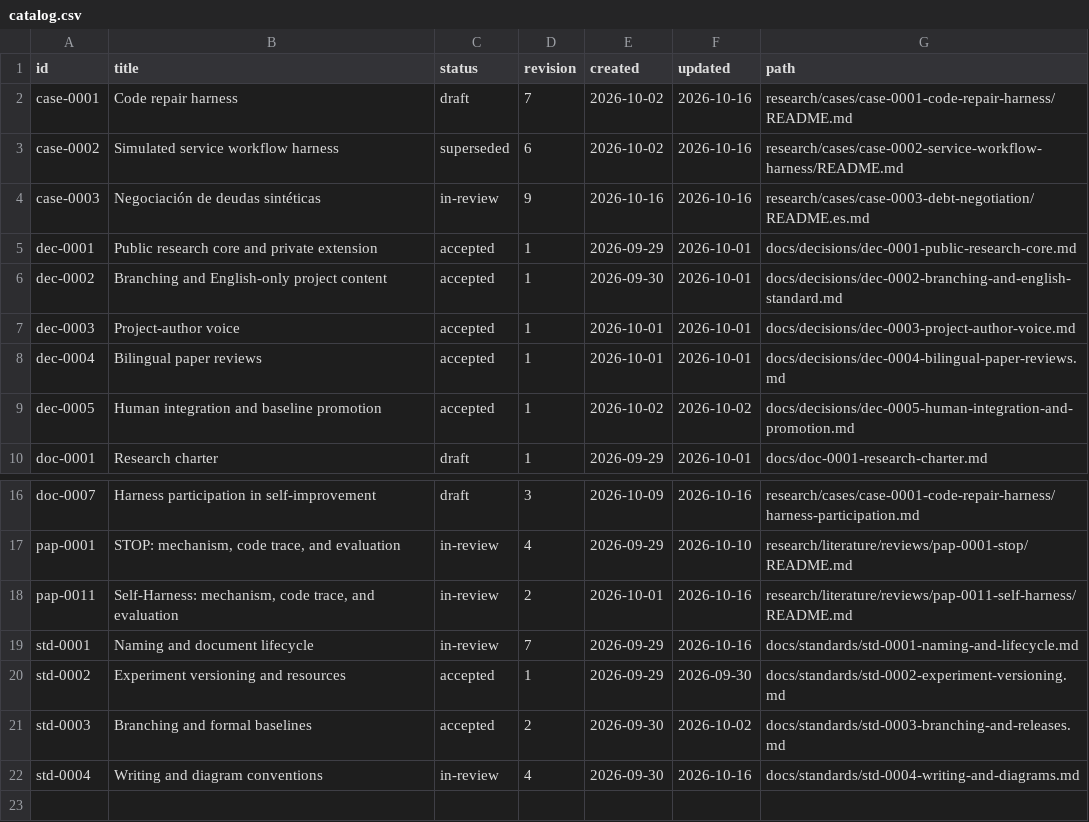
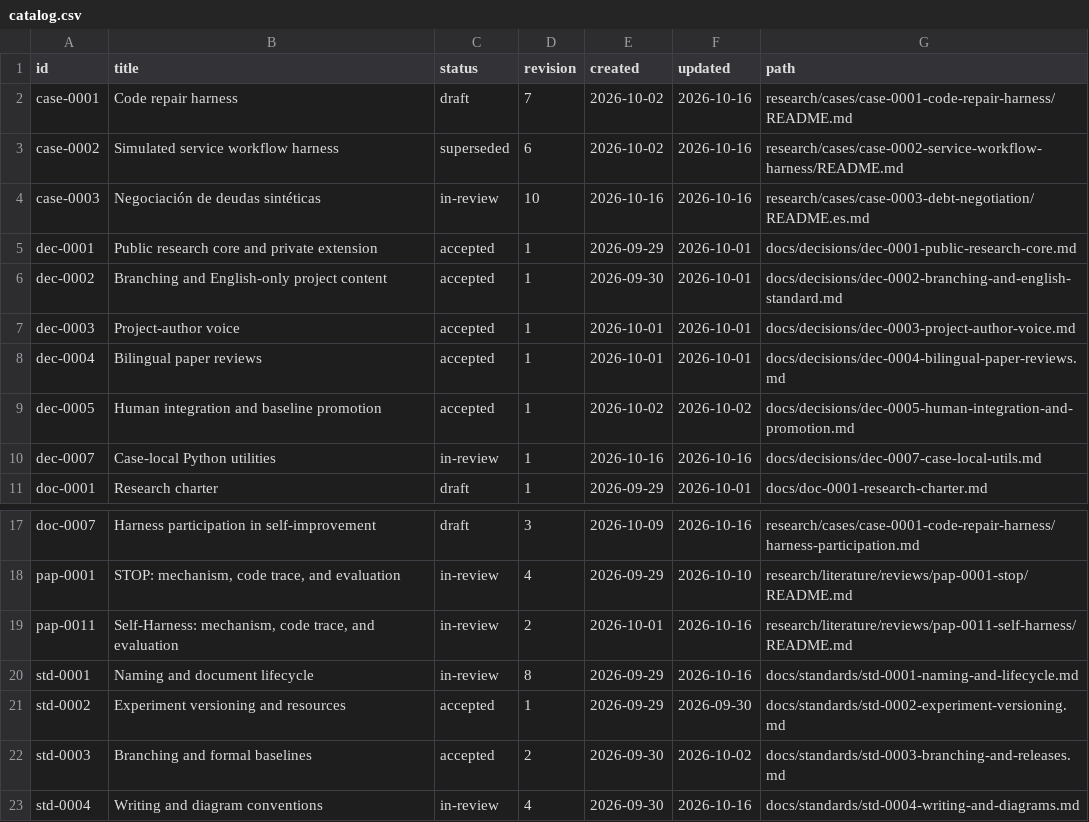
Before and after one commit to jairzinhosantos/thinking-harness, a CSV file: docs/catalog.csv, drawn as a sheet; only a part is shown, gaps mark what is left out.

Commit message:
refactor: keep case Python modules in local utils

```diff
--- a/docs/catalog.csv
+++ b/docs/catalog.csv
@@ -3,3 +3,3 @@ case-0001,Code repair harness,draft,7,2026-10-02,2026-10-16,research/cases/case-
 case-0002,Simulated service workflow harness,superseded,6,2026-10-02,2026-10-16,research/cases/case-0002-service-workflow-harness/README.md
-case-0003,Negociación de deudas sintéticas,in-review,9,2026-10-16,2026-10-16,research/cases/case-0003-debt-negotiation/README.es.md
+case-0003,Negociación de deudas sintéticas,in-review,10,2026-10-16,2026-10-16,research/cases/case-0003-debt-negotiation/README.es.md
 dec-0001,Public research core and private extension,accepted,1,2026-09-29,2026-10-01,docs/decisions/dec-0001-public-research-core.md
@@ -9,2 +9,3 @@ dec-0004,Bilingual paper reviews,accepted,1,2026-10-01,2026-10-01,docs/decisions
 dec-0005,Human integration and baseline promotion,accepted,1,2026-10-02,2026-10-02,docs/decisions/dec-0005-human-integration-and-promotion.md
+dec-0007,Case-local Python utilities,in-review,1,2026-10-16,2026-10-16,docs/decisions/dec-0007-case-local-utils.md
 doc-0001,Research charter,draft,1,2026-09-29,2026-10-01,docs/doc-0001-research-charter.md
@@ -18,3 +19,3 @@ pap-0001,"STOP: mechanism, code trace, and evaluation",in-review,4,2026-09-29,20
 pap-0011,"Self-Harness: mechanism, code trace, and evaluation",in-review,2,2026-10-01,2026-10-16,research/literature/reviews/pap-0011-self-harness/README.md
-std-0001,Naming and document lifecycle,in-review,7,2026-09-29,2026-10-16,docs/standards/std-0001-naming-and-lifecycle.md
+std-0001,Naming and document lifecycle,in-review,8,2026-09-29,2026-10-16,docs/standards/std-0001-naming-and-lifecycle.md
 std-0002,Experiment versioning and resources,accepted,1,2026-09-29,2026-09-30,docs/standards/std-0002-experiment-versioning.md
```
Also changed, not shown: 11 other files.
